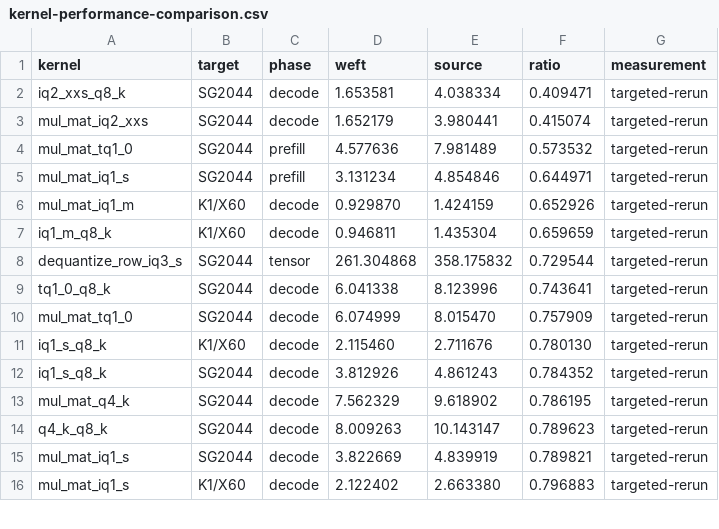
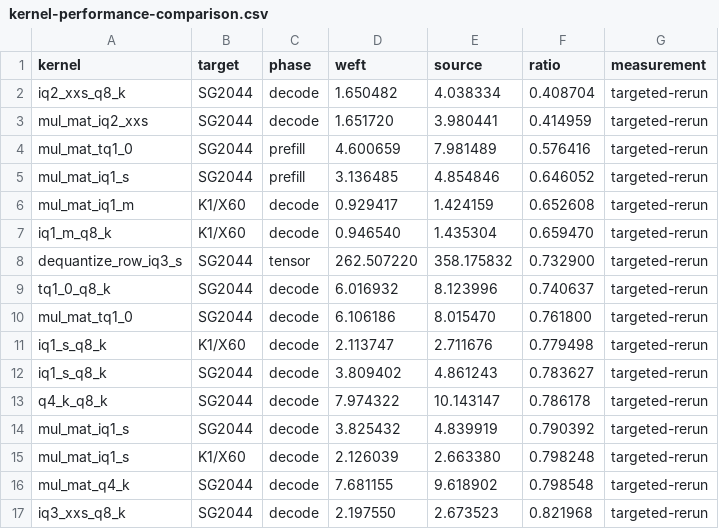
Before and after one commit to zzyu5/Weft, a CSV file: report/kernel-performance-comparison.csv, drawn as a sheet; only a part is shown; the diff covers the shown part only.

Commit message:
Refresh the remaining sub-95 comparison rows

```diff
--- a/report/kernel-performance-comparison.csv
+++ b/report/kernel-performance-comparison.csv
@@ -1,16 +1,17 @@
 kernel,target,phase,weft,source,ratio,measurement
-iq2_xxs_q8_k,SG2044,decode,1.653581,4.038334,0.409471,targeted-rerun
-mul_mat_iq2_xxs,SG2044,decode,1.652179,3.980441,0.415074,targeted-rerun
-mul_mat_tq1_0,SG2044,prefill,4.577636,7.981489,0.573532,targeted-rerun
-mul_mat_iq1_s,SG2044,prefill,3.131234,4.854846,0.644971,targeted-rerun
-mul_mat_iq1_m,K1/X60,decode,0.929870,1.424159,0.652926,targeted-rerun
-iq1_m_q8_k,K1/X60,decode,0.946811,1.435304,0.659659,targeted-rerun
-dequantize_row_iq3_s,SG2044,tensor,261.304868,358.175832,0.729544,targeted-rerun
-tq1_0_q8_k,SG2044,decode,6.041338,8.123996,0.743641,targeted-rerun
-mul_mat_tq1_0,SG2044,decode,6.074999,8.015470,0.757909,targeted-rerun
-iq1_s_q8_k,K1/X60,decode,2.115460,2.711676,0.780130,targeted-rerun
-iq1_s_q8_k,SG2044,decode,3.812926,4.861243,0.784352,targeted-rerun
-mul_mat_q4_k,SG2044,decode,7.562329,9.618902,0.786195,targeted-rerun
-q4_k_q8_k,SG2044,decode,8.009263,10.143147,0.789623,targeted-rerun
-mul_mat_iq1_s,SG2044,decode,3.822669,4.839919,0.789821,targeted-rerun
-mul_mat_iq1_s,K1/X60,decode,2.122402,2.663380,0.796883,targeted-rerun
+iq2_xxs_q8_k,SG2044,decode,1.650482,4.038334,0.408704,targeted-rerun
+mul_mat_iq2_xxs,SG2044,decode,1.651720,3.980441,0.414959,targeted-rerun
+mul_mat_tq1_0,SG2044,prefill,4.600659,7.981489,0.576416,targeted-rerun
+mul_mat_iq1_s,SG2044,prefill,3.136485,4.854846,0.646052,targeted-rerun
+mul_mat_iq1_m,K1/X60,decode,0.929417,1.424159,0.652608,targeted-rerun
+iq1_m_q8_k,K1/X60,decode,0.946540,1.435304,0.659470,targeted-rerun
+dequantize_row_iq3_s,SG2044,tensor,262.507220,358.175832,0.732900,targeted-rerun
+tq1_0_q8_k,SG2044,decode,6.016932,8.123996,0.740637,targeted-rerun
+mul_mat_tq1_0,SG2044,decode,6.106186,8.015470,0.761800,targeted-rerun
+iq1_s_q8_k,K1/X60,decode,2.113747,2.711676,0.779498,targeted-rerun
+iq1_s_q8_k,SG2044,decode,3.809402,4.861243,0.783627,targeted-rerun
+q4_k_q8_k,SG2044,decode,7.974322,10.143147,0.786178,targeted-rerun
+mul_mat_iq1_s,SG2044,decode,3.825432,4.839919,0.790392,targeted-rerun
+mul_mat_iq1_s,K1/X60,decode,2.126039,2.663380,0.798248,targeted-rerun
+mul_mat_q4_k,SG2044,decode,7.681155,9.618902,0.798548,targeted-rerun
+iq3_xxs_q8_k,SG2044,decode,2.197550,2.673523,0.821968,targeted-rerun
```
Also changed, not shown: 2 added rows, 3 removed rows and 24 edited cells elsewhere in this file.
